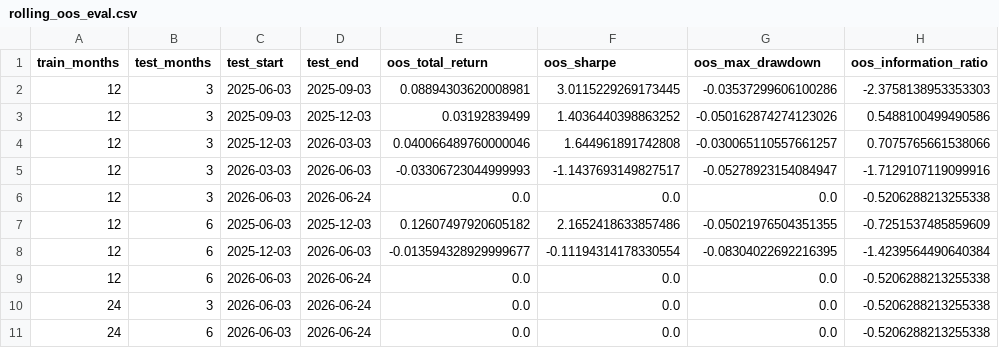
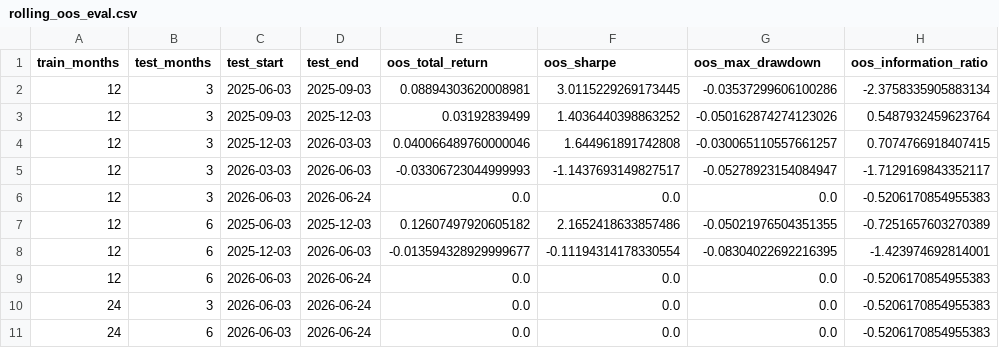
Before and after one commit to mmmmyyyxx/trading_bot, a CSV file: a_share_quant/reports/rolling_oos_eval.csv, drawn as a sheet.

```diff
--- a/a_share_quant/reports/rolling_oos_eval.csv
+++ b/a_share_quant/reports/rolling_oos_eval.csv
@@ -1,11 +1,11 @@
 train_months,test_months,test_start,test_end,oos_total_return,oos_sharpe,oos_max_drawdown,oos_information_ratio
-12,3,2025-06-03,2025-09-03,0.08894303620008981,3.0115229269173445,-0.03537299606100286,-2.3758138953353303
-12,3,2025-09-03,2025-12-03,0.03192839499,1.4036440398863252,-0.050162874274123026,0.5488100499490586
-12,3,2025-12-03,2026-03-03,0.040066489760000046,1.644961891742808,-0.030065110557661257,0.7075765661538066
-12,3,2026-03-03,2026-06-03,-0.03306723044999993,-1.1437693149827517,-0.05278923154084947,-1.7129107119099916
-12,3,2026-06-03,2026-06-24,0.0,0.0,0.0,-0.5206288213255338
-12,6,2025-06-03,2025-12-03,0.12607497920605182,2.1652418633857486,-0.05021976504351355,-0.7251537485859609
-12,6,2025-12-03,2026-06-03,-0.013594328929999677,-0.11194314178330554,-0.08304022692216395,-1.4239564490640384
-12,6,2026-06-03,2026-06-24,0.0,0.0,0.0,-0.5206288213255338
-24,3,2026-06-03,2026-06-24,0.0,0.0,0.0,-0.5206288213255338
-24,6,2026-06-03,2026-06-24,0.0,0.0,0.0,-0.5206288213255338
+12,3,2025-06-03,2025-09-03,0.08894303620008981,3.0115229269173445,-0.03537299606100286,-2.3758335905883134
+12,3,2025-09-03,2025-12-03,0.03192839499,1.4036440398863252,-0.050162874274123026,0.5487932459623764
+12,3,2025-12-03,2026-03-03,0.040066489760000046,1.644961891742808,-0.030065110557661257,0.7074766918407415
+12,3,2026-03-03,2026-06-03,-0.03306723044999993,-1.1437693149827517,-0.05278923154084947,-1.7129169843352117
+12,3,2026-06-03,2026-06-24,0.0,0.0,0.0,-0.5206170854955383
+12,6,2025-06-03,2025-12-03,0.12607497920605182,2.1652418633857486,-0.05021976504351355,-0.7251657603270389
+12,6,2025-12-03,2026-06-03,-0.013594328929999677,-0.11194314178330554,-0.08304022692216395,-1.423974692814001
+12,6,2026-06-03,2026-06-24,0.0,0.0,0.0,-0.5206170854955383
+24,3,2026-06-03,2026-06-24,0.0,0.0,0.0,-0.5206170854955383
+24,6,2026-06-03,2026-06-24,0.0,0.0,0.0,-0.5206170854955383
```
Also changed, not shown: a_share_quant/reports/daily_universe_size.csv, a_share_quant/reports/single_factor_backtests.csv, 13 other files.
